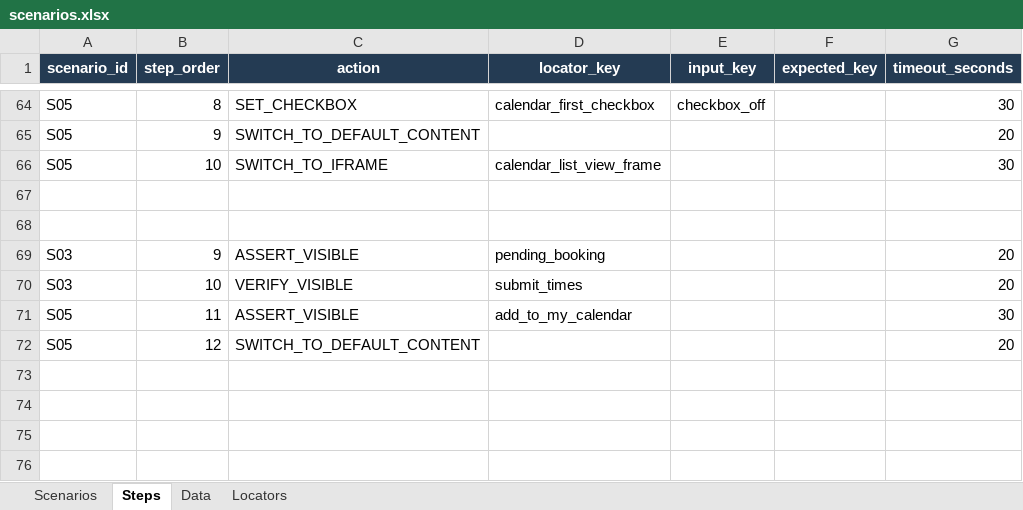
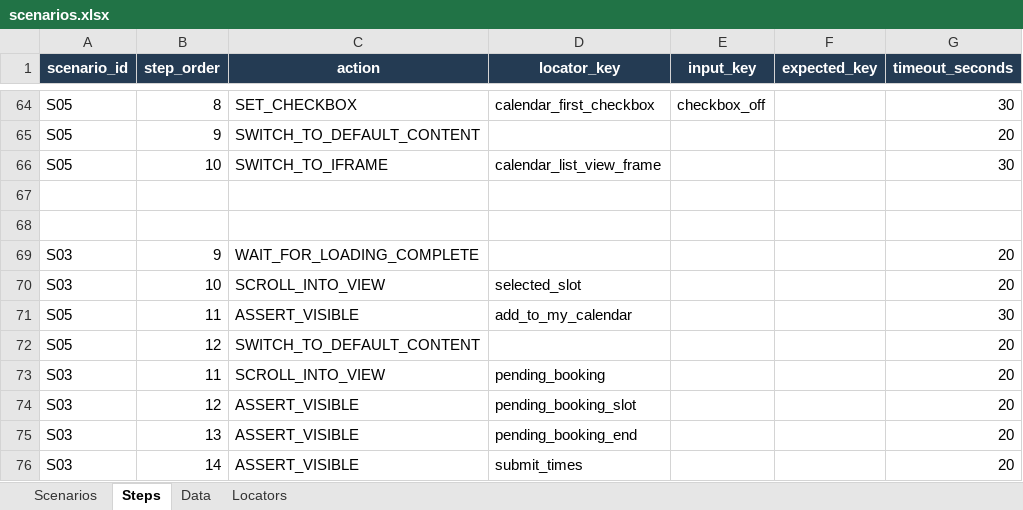
Before and after one commit to Abhayrkhot/selenium-data-driven-assignment, an Excel workbook: data/scenarios.xlsx, sheet Steps, drawn as a sheet; only a part is shown, gaps mark what is left out; values as stored, in another font and other column widths than the file's, no borders; the diff names each change by its address in the sheet, - before the commit and + after, or states it on an @@ line.

Commit message:
fix: show the selected Snell Library slot clearly in S03 evidence
S03 now waits for LibCal's spinner after picking a slot, scrolls to the
orange selected slot and then to the booking panel, and checks the room
and start time, end time, and Submit Times separately. ASSERT_VISIBLE
reports a dropdown's selected option instead of every option, so the
report reads like "Individual Study 220: 7:45am ... | 8:45am ... | Submit
Times".

```diff
--- a/data/scenarios.xlsx (sheet Steps)
+++ b/data/scenarios.xlsx (sheet Steps)
-C69 (action): ASSERT_VISIBLE
+C69 (action): WAIT_FOR_LOADING_COMPLETE
-D69 (locator_key): pending_booking
+D69 (locator_key): (empty)
-C70 (action): VERIFY_VISIBLE
+C70 (action): SCROLL_INTO_VIEW
-D70 (locator_key): submit_times
+D70 (locator_key): selected_slot
+row 73: S03 | 11 | SCROLL_INTO_VIEW | pending_booking |  |  | 20
+row 74: S03 | 12 | ASSERT_VISIBLE | pending_booking_slot |  |  | 20
+row 75: S03 | 13 | ASSERT_VISIBLE | pending_booking_end |  |  | 20
+row 76: S03 | 14 | ASSERT_VISIBLE | submit_times |  |  | 20
```
Also changed, not shown: sheet Locators, 1 other file.
